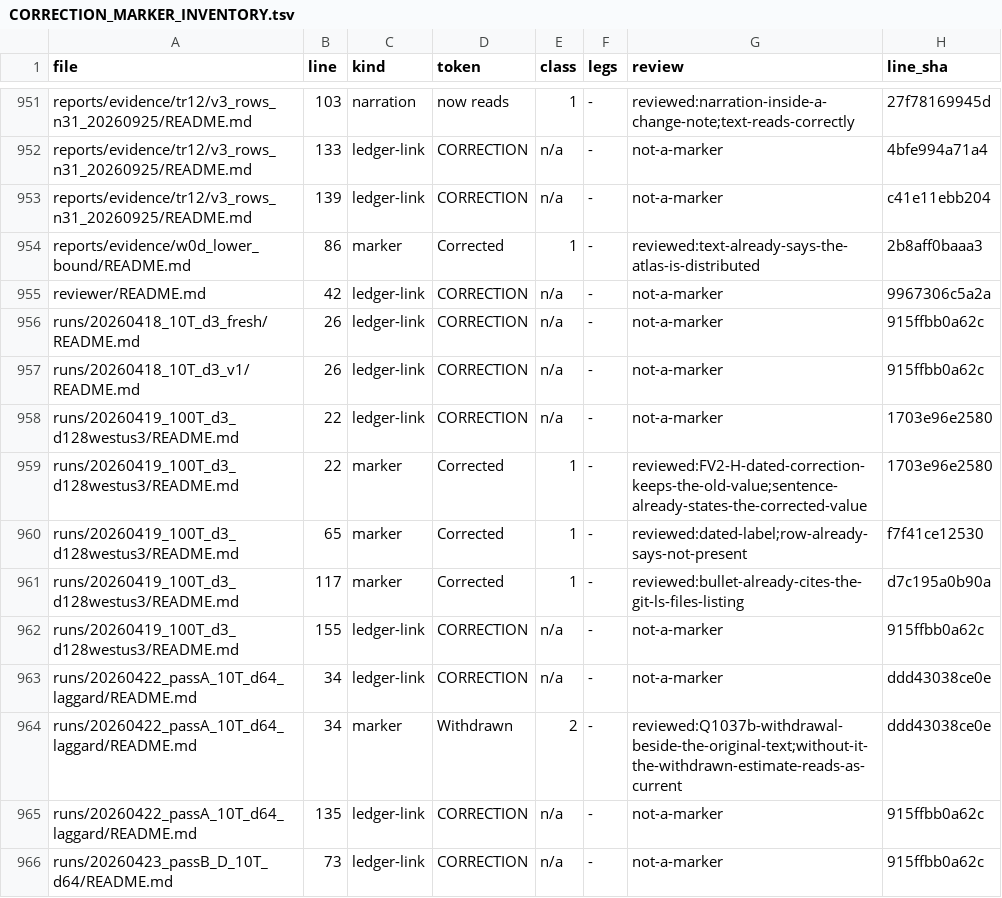
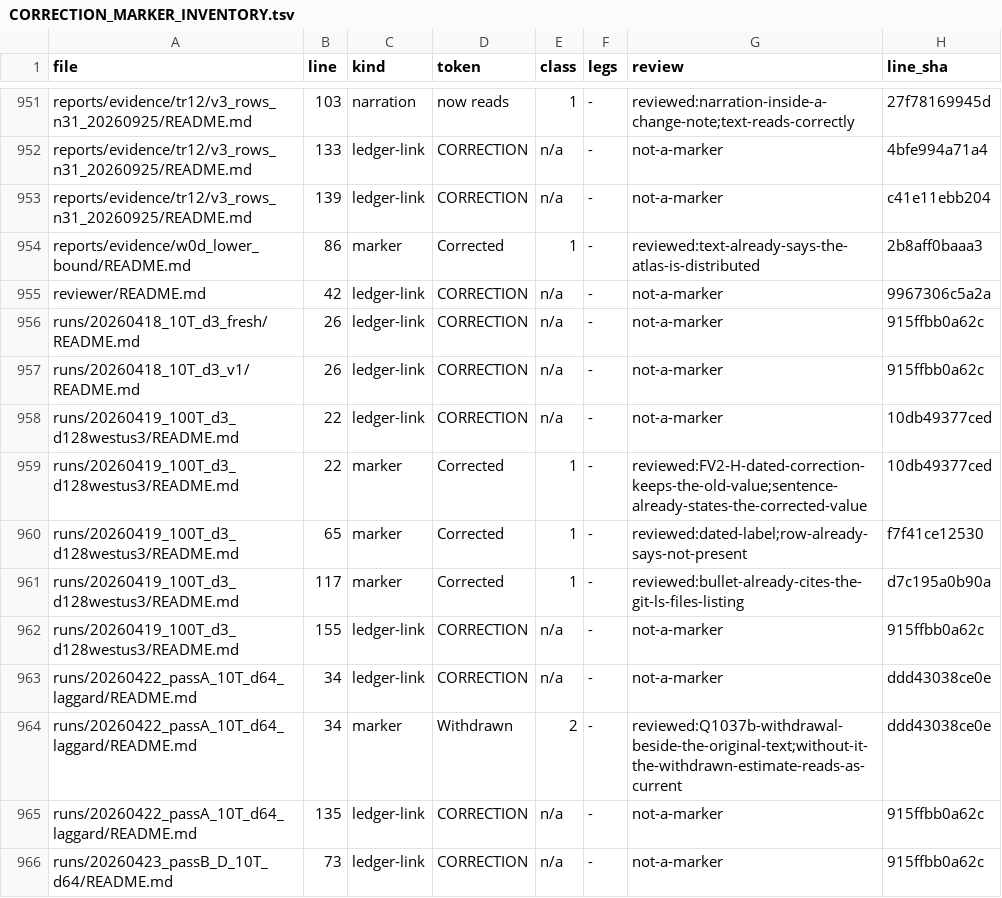
Before and after one commit to petersm3/roae, a TSV file: documentation/CORRECTION_MARKER_INVENTORY.tsv, drawn as a sheet; only a part is shown, gaps mark what is left out.

```diff
--- a/documentation/CORRECTION_MARKER_INVENTORY.tsv
+++ b/documentation/CORRECTION_MARKER_INVENTORY.tsv
@@ -957,4 +957,4 @@ runs/20260418_10T_d3_fresh/README.md	26	ledger-link	CORRECTION	n/a	-	not-a-marke
 runs/20260418_10T_d3_v1/README.md	26	ledger-link	CORRECTION	n/a	-	not-a-marker	915ffbb0a62c
-runs/20260419_100T_d3_d128westus3/README.md	22	ledger-link	CORRECTION	n/a	-	not-a-marker	1703e96e2580
-runs/20260419_100T_d3_d128westus3/README.md	22	marker	Corrected	1	-	reviewed:FV2-H-dated-correction-keeps-the-old-value;sentence-already-states-the-corrected-value	1703e96e2580
+runs/20260419_100T_d3_d128westus3/README.md	22	ledger-link	CORRECTION	n/a	-	not-a-marker	10db49377ced
+runs/20260419_100T_d3_d128westus3/README.md	22	marker	Corrected	1	-	reviewed:FV2-H-dated-correction-keeps-the-old-value;sentence-already-states-the-corrected-value	10db49377ced
 runs/20260419_100T_d3_d128westus3/README.md	65	marker	Corrected	1	-	reviewed:dated-label;row-already-says-not-present	f7f41ce12530
```
Also changed, not shown: 42 other files.
